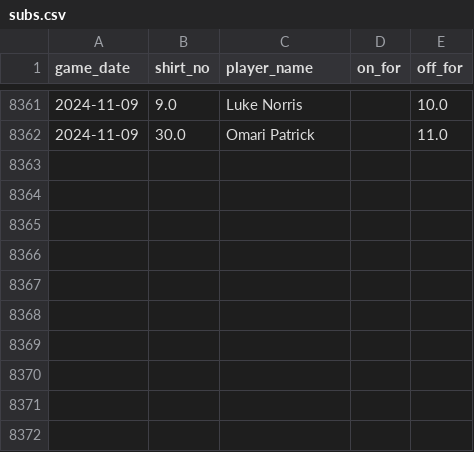
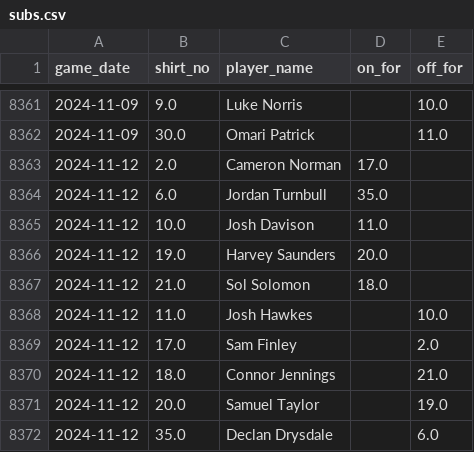
Before and after one commit to petebrown/data-updater, a CSV file: data/subs.csv, drawn as a sheet; only a part is shown, gaps mark what is left out; the diff names each change by its address in the sheet, - before the commit and + after, or states it on an @@ line.

```diff
--- a/data/subs.csv
+++ b/data/subs.csv
+row 8363: 2024-11-12 | 2.0 | Cameron Norman | 17.0
+row 8364: 2024-11-12 | 6.0 | Jordan Turnbull | 35.0
+row 8365: 2024-11-12 | 10.0 | Josh Davison | 11.0
+row 8366: 2024-11-12 | 19.0 | Harvey Saunders | 20.0
+row 8367: 2024-11-12 | 21.0 | Sol Solomon | 18.0
+row 8368: 2024-11-12 | 11.0 | Josh Hawkes |  | 10.0
+row 8369: 2024-11-12 | 17.0 | Sam Finley |  | 2.0
+row 8370: 2024-11-12 | 18.0 | Connor Jennings |  | 21.0
+row 8371: 2024-11-12 | 20.0 | Samuel Taylor |  | 19.0
+row 8372: 2024-11-12 | 35.0 | Declan Drysdale |  | 6.0
```
Also changed, not shown: data/goals.csv, data/results.csv, 3 other files.
